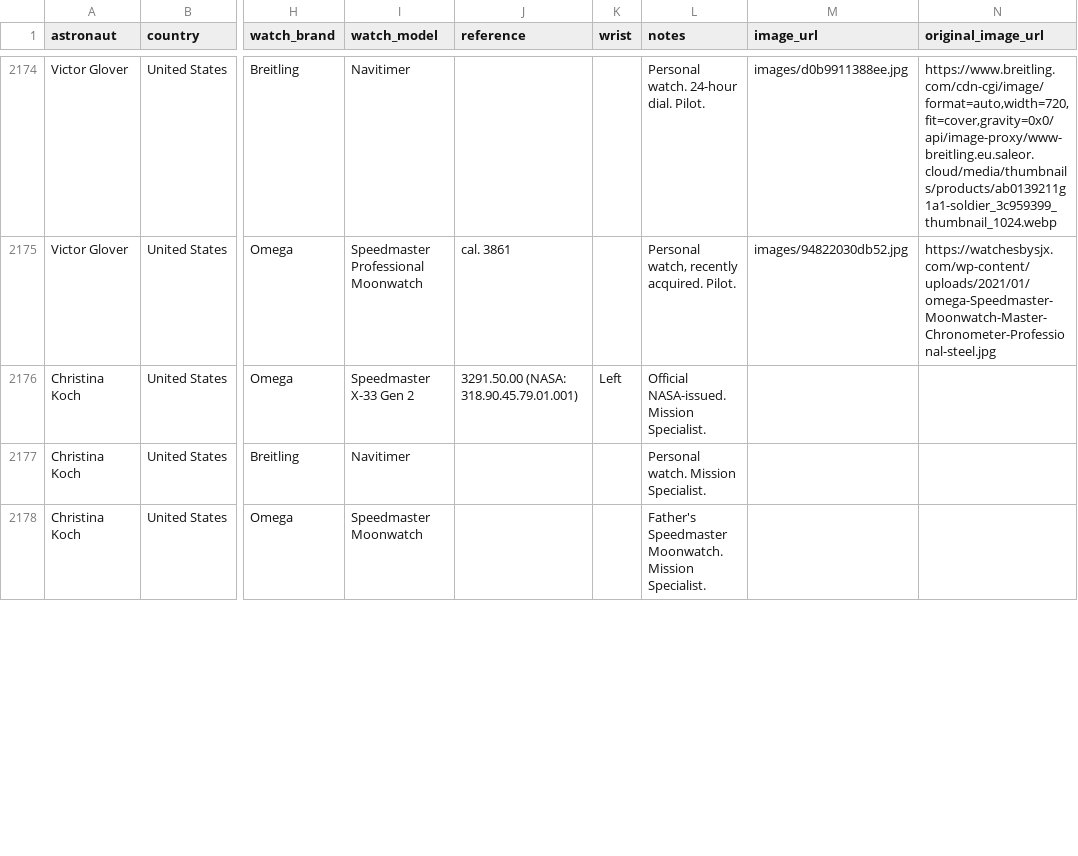
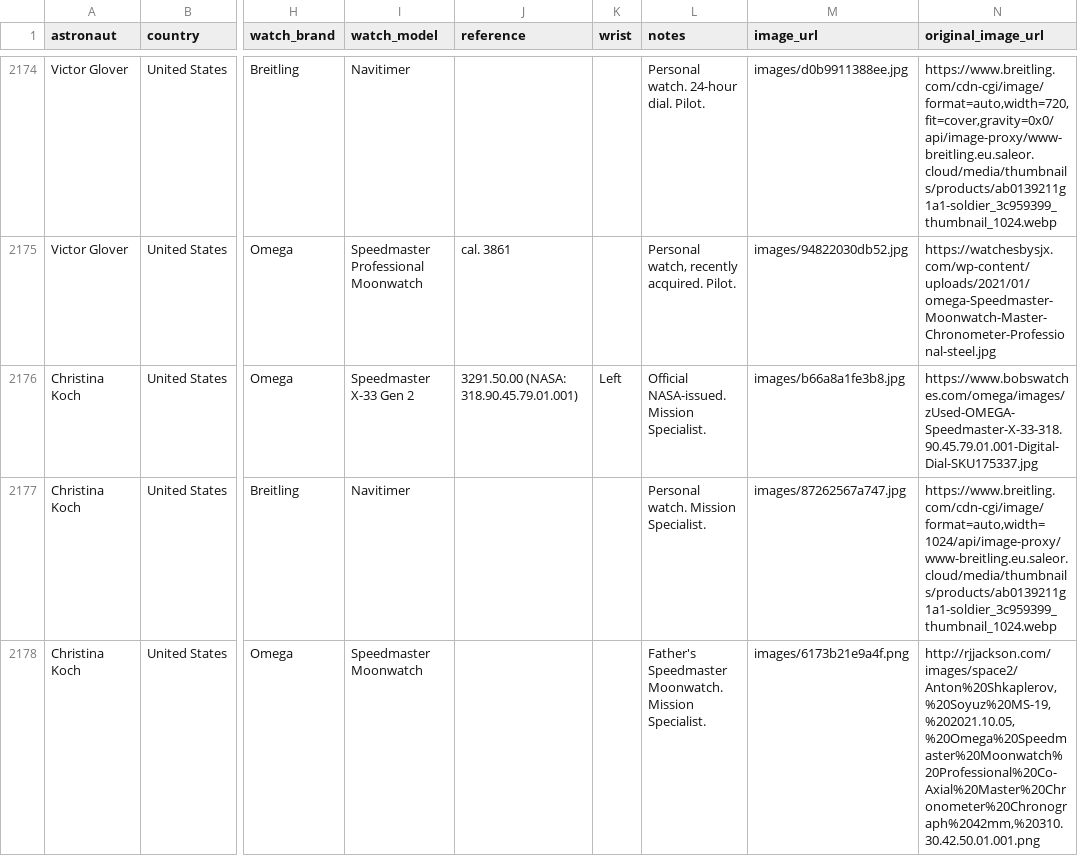
Before and after one commit to rayhe/space-watches, a CSV file: data.csv, drawn as a sheet; only a part is shown, gaps mark what is left out; the diff covers the shown part only; the diff names each change by its address in the sheet, - before the commit and + after, or states it on an @@ line.

Commit message:
hydrate: add images for 8 watches — Artemis II & Crew-12 (total: 232 succeeded, 0 remaining)
Final hydration cycle. All missing_indices now empty.
Records: Christina Koch (X-33 Gen 2, Navitimer, Moonwatch),
Jeremy Hansen (X-33 Gen 2, Navitimer), Jack Hathaway (X-33),
Sophie Adenot (X-33), Andrey Fedyaev (X-33).
Reused existing product images for matching watch models.

```diff
--- a/data.csv
+++ b/data.csv
-M2176 (image_url): (empty)
+M2176 (image_url): images/b66a8a1fe3b8.jpg
-N2176 (original_image_url): (empty)
+N2176 (original_image_url): https://www.bobswatches.com/omega/images/zUsed-OMEGA-Speedmaster-X-33-318.90.45.79.01.001-Digital-Dial-SKU175337.jpg
-M2177 (image_url): (empty)
+M2177 (image_url): images/87262567a747.jpg
-N2177 (original_image_url): (empty)
+N2177 (original_image_url): https://www.breitling.com/cdn-cgi/image/format=auto,width=1024/api/image-proxy/www-breitling.eu.saleor.cloud/media/thumbnails/products/ab0139211g1a1-soldier_3c959399_thumbnail_1024.webp
-M2178 (image_url): (empty)
+M2178 (image_url): images/6173b21e9a4f.png
-N2178 (original_image_url): (empty)
+N2178 (original_image_url): http://rjjackson.com/images/space2/Anton%20Shkaplerov,%20Soyuz%20MS-19,%202021.10.05,%20Omega%20Speedmaster%20Moonwatch%20Professional%20Co-Axial%20Master%20Chronometer%20Chronograph%2042mm,%20310.30.42.50.01.001.png
```
Also changed, not shown: 10 edited cells elsewhere in this file, 2 other files.
